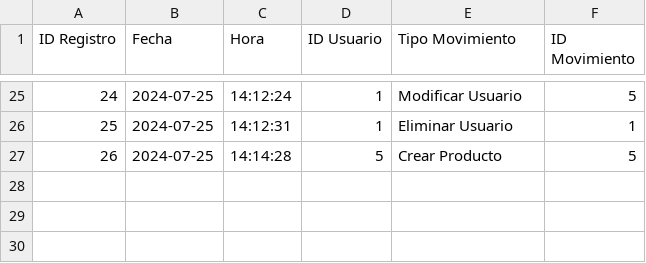
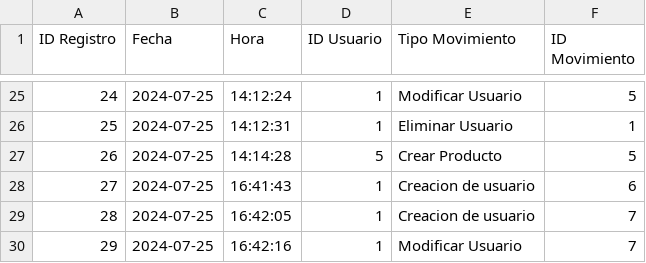
Before and after one commit to brianpm141/ComerciaizadoraDeAlimentos, a CSV file: Archivos/registros.csv, drawn as a sheet; only a part is shown, gaps mark what is left out.

```diff
--- a/Archivos/registros.csv
+++ b/Archivos/registros.csv
@@ -27 +27,4 @@ ID Registro,Fecha,Hora,ID Usuario,Tipo Movimiento,ID Movimiento
 26,2024-07-25,14:14:28,5,Crear Producto,5
+27,2024-07-25,16:41:43,1,Creacion de usuario,6
+28,2024-07-25,16:42:05,1,Creacion de usuario,7
+29,2024-07-25,16:42:16,1,Modificar Usuario,7
```
Also changed, not shown: Archivos/productos.csv, Archivos/usuarios.csv, 2 other files.
